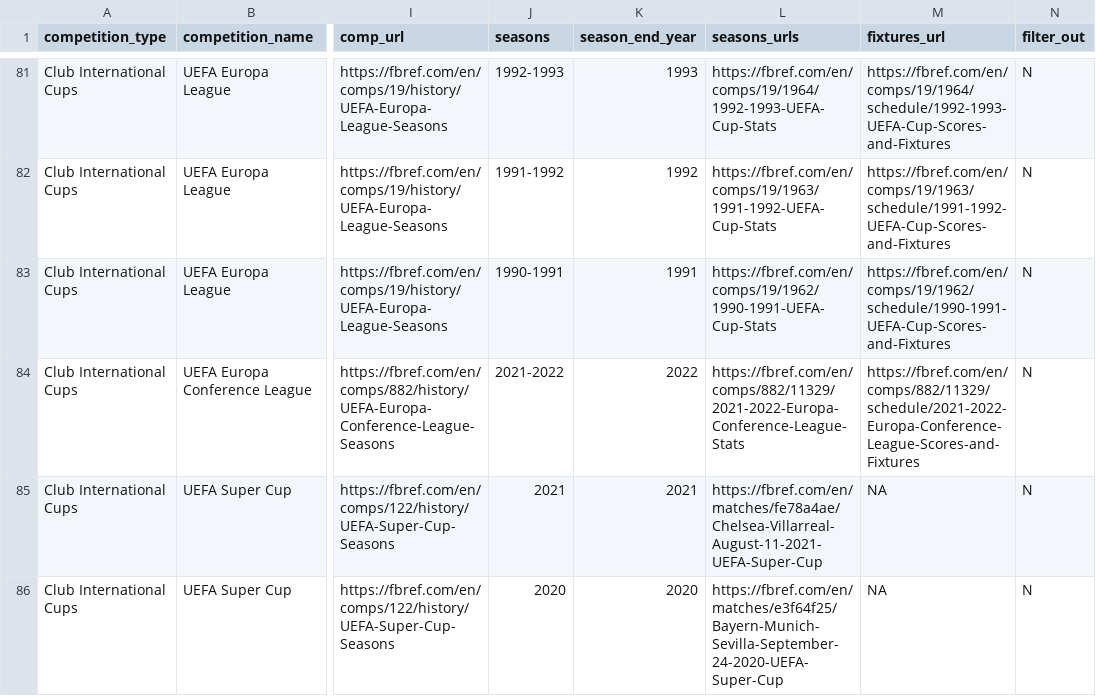
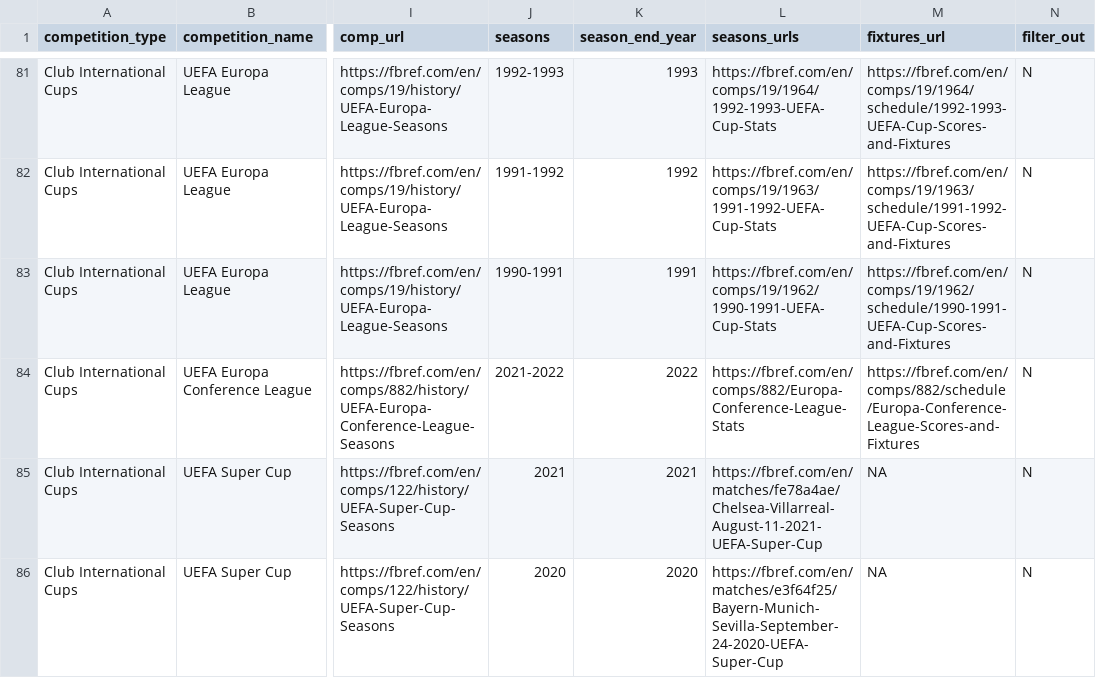
Before and after one commit to JaseZiv/worldfootballR_data, a CSV file: raw-data/all_leages_and_cups/all_competitions.csv, drawn as a sheet; only a part is shown, gaps mark what is left out; the diff names each change by its address in the sheet, - before the commit and + after, or states it on an @@ line.

```diff
--- a/raw-data/all_leages_and_cups/all_competitions.csv
+++ b/raw-data/all_leages_and_cups/all_competitions.csv
-L84 (seasons_urls): https://fbref.com/en/comps/882/11329/2021-2022-Europa-Conference-League-Stats
+L84 (seasons_urls): https://fbref.com/en/comps/882/Europa-Conference-League-Stats
-M84 (fixtures_url): https://fbref.com/en/comps/882/11329/schedule/2021-2022-Europa-Conference-League-Scores-and-Fixtures
+M84 (fixtures_url): https://fbref.com/en/comps/882/schedule/Europa-Conference-League-Scores-and-Fixtures
```
Also changed, not shown: raw-data/transfermarkt_leagues/main_comp_seasons.csv.
